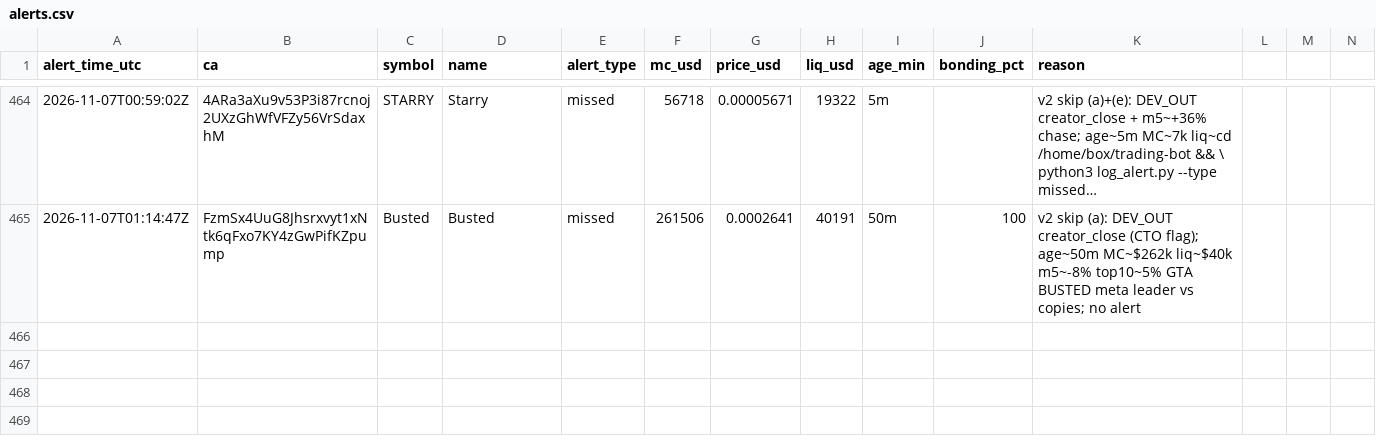
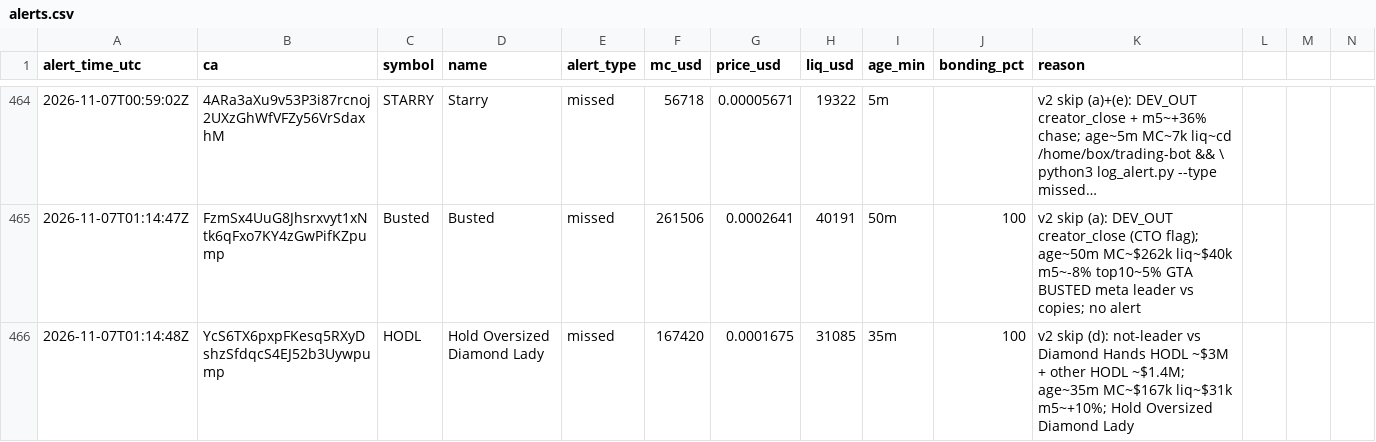
Before and after one commit to andreolf/memecoin-paper-tracker, a CSV file: data/alerts.csv, drawn as a sheet; only a part is shown, gaps mark what is left out; long unchanged cells end in …; rows hold the shown columns only; the diff names each change by its address in the sheet, - before the commit and + after, or states it on an @@ line.

Commit message:
alert: HODL

```diff
--- a/data/alerts.csv
+++ b/data/alerts.csv
+row 466: 2026-11-07T01:14:48Z | YcS6TX6pxpFKesq5RXyDshzSfdqcS4EJ52b3Uywpump | HODL | Hold Oversized Diamond Lady | missed | 167420 | 0.0001675 | 31085 | 35m | 100 | v2 skip (d): not-leader vs Diamond Hands HODL ~$3M + other HODL ~$1.4M; age~35m MC~$167k liq~$31k m5~+10%; Hold Oversized Diamond Lady
```
